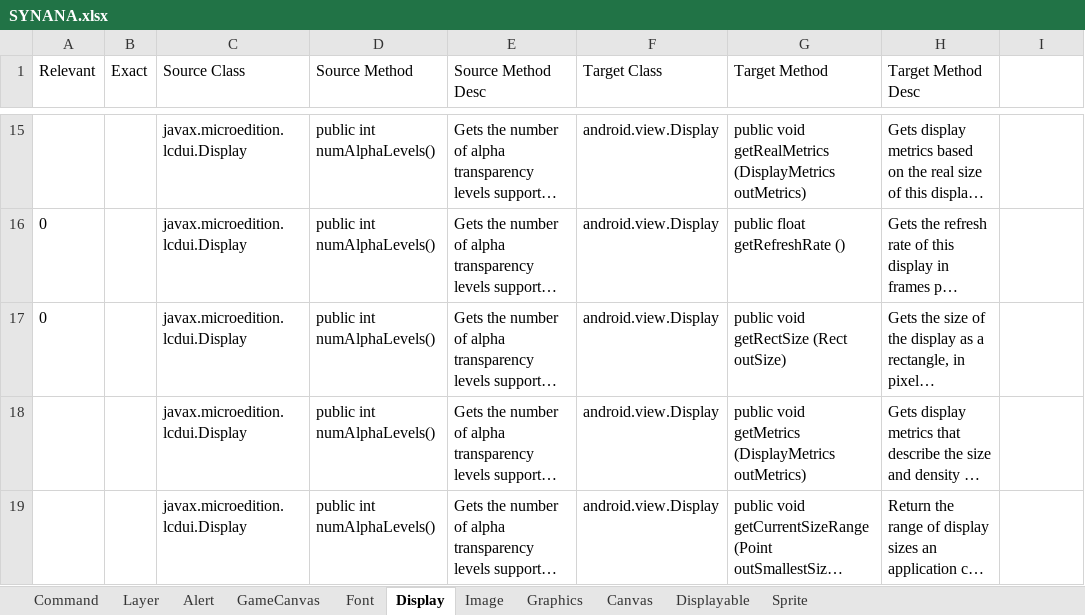
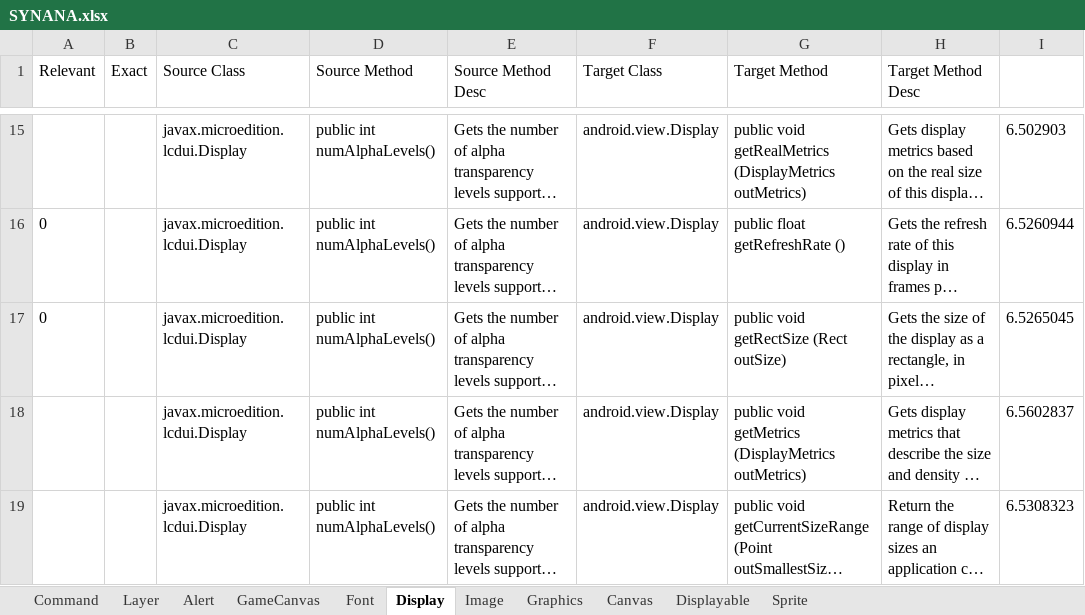
Before and after one commit to rahulpandita/APISIM, an Excel workbook: Source/premResults/v4/SYNANA.xlsx, sheet Display, drawn as a sheet; only a part is shown, gaps mark what is left out; long unchanged cells end in …; values as stored, in another font and other column widths than the file's, no borders; the diff covers the shown part only; the diff names each change by its address in the sheet, - before the commit and + after, or states it on an @@ line.

```diff
--- a/Source/premResults/v4/SYNANA.xlsx (sheet Display)
+++ b/Source/premResults/v4/SYNANA.xlsx (sheet Display)
-I15: (empty)
+I15: 6.502903
-I16: (empty)
+I16: 6.5260944
-I17: (empty)
+I17: 6.5265045
-I18: (empty)
+I18: 6.5602837
-I19: (empty)
+I19: 6.5308323
```
Also changed, not shown: 89 added rows, 89 removed rows and 228 edited cells elsewhere in this sheet, sheet Graphics, sheet Canvas, sheet Sprite, sheet Alert, sheet Font, sheet Displayable, 4 more sheets, Source/premResults/v1/ENGANA.xlsx, Source/premResults/v1/SYNANA.xlsx, 29 other files.
